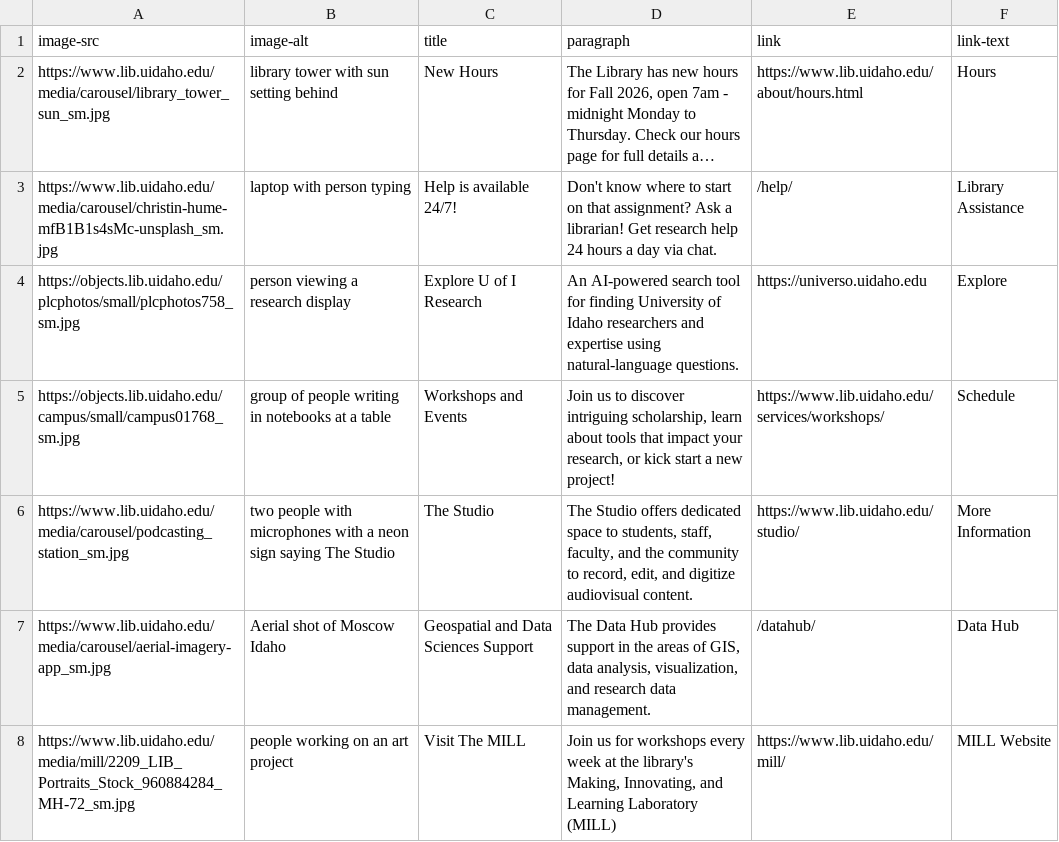
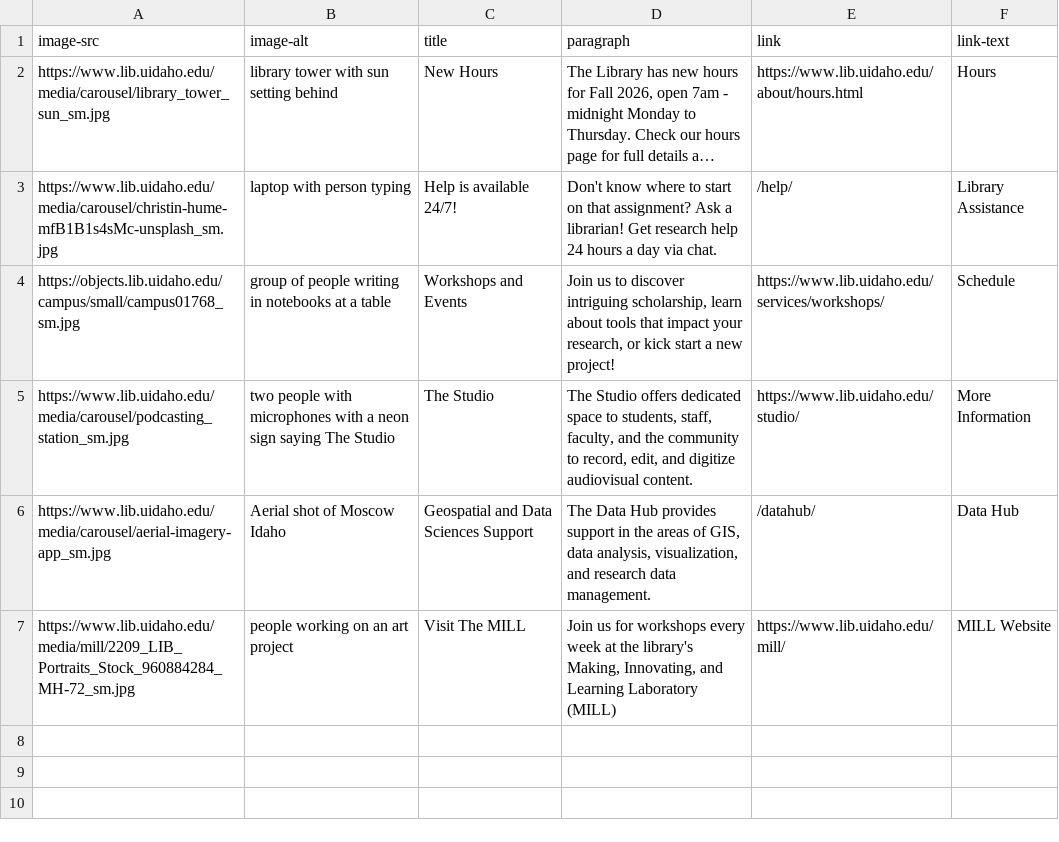
Before and after one commit to uidaholib/mainweb-lib-uidaho, a CSV file: _data/index_carousel.csv, drawn as a sheet; long unchanged cells end in …; the diff names each change by its address in the sheet, - before the commit and + after, or states it on an @@ line.

Commit message:
remove

```diff
--- a/_data/index_carousel.csv
+++ b/_data/index_carousel.csv
-row 4: https://objects.lib.uidaho.edu/plcphotos/small/plcphotos758_sm.jpg | person viewing a research display | Explore U of I Research | An AI-powered search tool for finding University of Idaho researchers and expertise using natural-language questions. | https://universo.uidaho.edu | Explore
```
